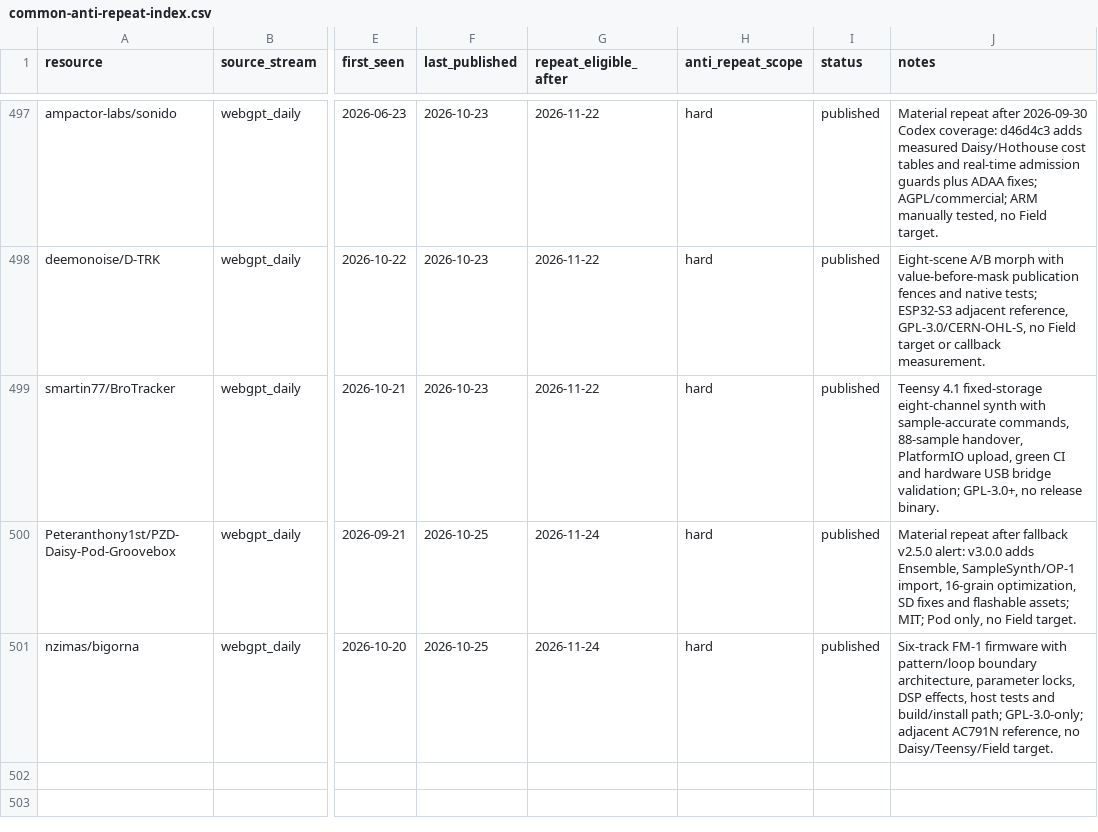
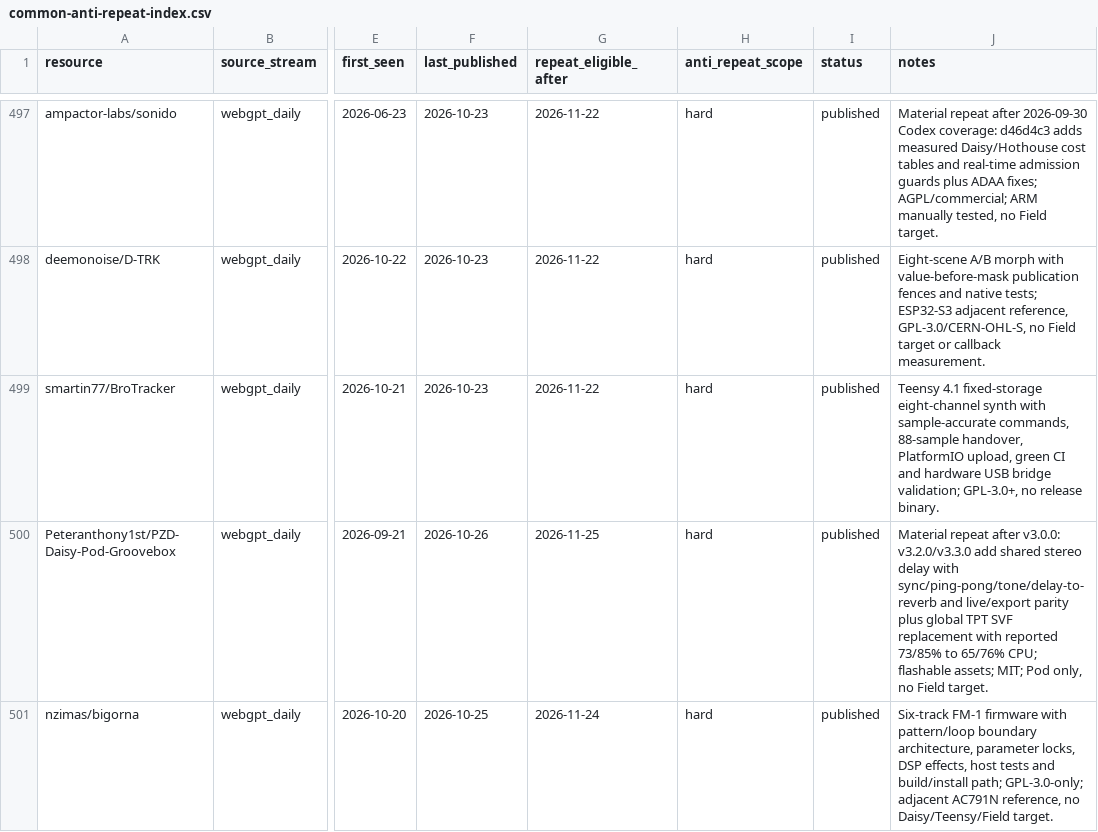
Before and after one commit to Denys/embedded-audio-mine, a CSV file: data/common-anti-repeat-index.csv, drawn as a sheet; only a part is shown, gaps mark what is left out; the diff names each change by its address in the sheet, - before the commit and + after, or states it on an @@ line.

```diff
--- a/data/common-anti-repeat-index.csv
+++ b/data/common-anti-repeat-index.csv
-F500 (last_published): 2026-10-25
+F500 (last_published): 2026-10-26
-G500 (repeat_eligible_after): 2026-11-24
+G500 (repeat_eligible_after): 2026-11-25
-J500 (notes): …repeat after fallback v2.5.0 alert: v3.0.0 adds Ensemble, SampleSynth/OP-1 import, 16-grain optimization, SD fixes and flashable assets;…
+J500 (notes): …repeat after v3.0.0: v3.2.0/v3.3.0 add shared stereo delay with sync/ping-pong/tone/delay-to-reverb and live/export parity plus global TPT SVF replacement with reported 73/85% to 65/76% CPU; flashable assets;…
```
Also changed, not shown: data/hidden-gems-source-registry.csv, data/published-repo-log.csv, 2 other files.
